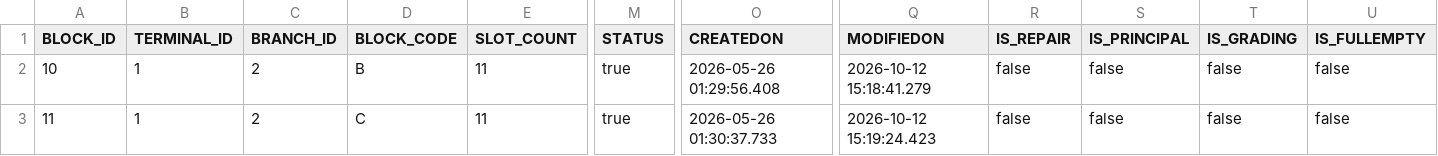
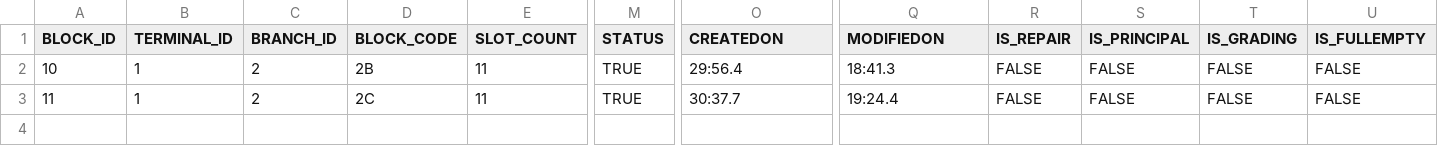
Before and after one commit to WyldMann/Container_Stack_Allocation, a CSV file: data_CY219/_TRM_MST_YARD_BLOCK__202610141439.csv, drawn as a sheet; only a part is shown, gaps mark what is left out; the diff names each change by its address in the sheet, - before the commit and + after, or states it on an @@ line.

Commit message:
Update CY219 fixtures with branch codes and terminal branch reference

```diff
--- a/data_CY219/_TRM_MST_YARD_BLOCK__202610141439.csv
+++ b/data_CY219/_TRM_MST_YARD_BLOCK__202610141439.csv
-D2 (BLOCK_CODE): B
+D2 (BLOCK_CODE): 2B
-M2:M3 (STATUS): true
+M2:M3 (STATUS): TRUE
-O2 (CREATEDON): 2026-05-26 01:29:56.408
+O2 (CREATEDON): 29:56.4
-Q2 (MODIFIEDON): 2026-10-12 15:18:41.279
+Q2 (MODIFIEDON): 18:41.3
-R2:R3 (IS_REPAIR): false
+R2:R3 (IS_REPAIR): FALSE
-S2:S3 (IS_PRINCIPAL): false
+S2:S3 (IS_PRINCIPAL): FALSE
-T2:T3 (IS_GRADING): false
+T2:T3 (IS_GRADING): FALSE
-U2:U3 (IS_FULLEMPTY): false
+U2:U3 (IS_FULLEMPTY): FALSE
-D3 (BLOCK_CODE): C
+D3 (BLOCK_CODE): 2C
-O3 (CREATEDON): 2026-05-26 01:30:37.733
+O3 (CREATEDON): 30:37.7
-Q3 (MODIFIEDON): 2026-10-12 15:19:24.423
+Q3 (MODIFIEDON): 19:24.4
```
Also changed, not shown: data_CY219/containers.csv, 1 other file.
